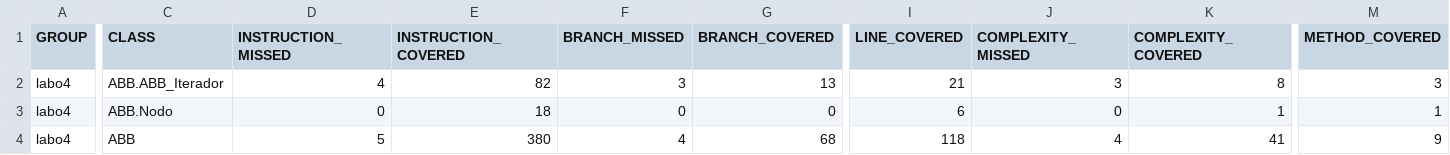
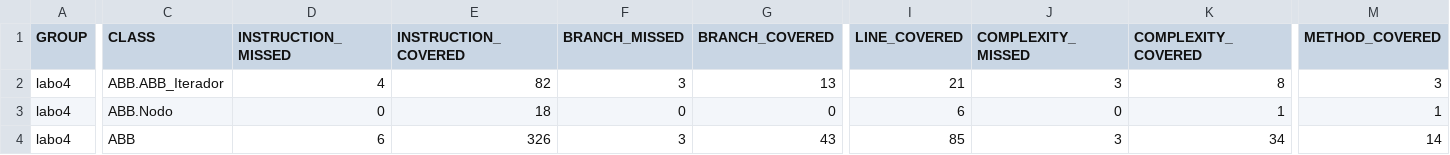
Before and after one commit to jorgerankov/Algo-II, a CSV file: Talleres/taller-4/target/site/jacoco/jacoco.csv, drawn as a sheet; only a part is shown, gaps mark what is left out; the diff names each change by its address in the sheet, - before the commit and + after, or states it on an @@ line.

```diff
--- a/Talleres/taller-4/target/site/jacoco/jacoco.csv
+++ b/Talleres/taller-4/target/site/jacoco/jacoco.csv
-D4 (INSTRUCTION_MISSED): 5
+D4 (INSTRUCTION_MISSED): 6
-E4 (INSTRUCTION_COVERED): 380
+E4 (INSTRUCTION_COVERED): 326
-F4 (BRANCH_MISSED): 4
+F4 (BRANCH_MISSED): 3
-G4 (BRANCH_COVERED): 68
+G4 (BRANCH_COVERED): 43
-I4 (LINE_COVERED): 118
+I4 (LINE_COVERED): 85
-J4 (COMPLEXITY_MISSED): 4
+J4 (COMPLEXITY_MISSED): 3
-K4 (COMPLEXITY_COVERED): 41
+K4 (COMPLEXITY_COVERED): 34
-M4 (METHOD_COVERED): 9
+M4 (METHOD_COVERED): 14
```
Also changed, not shown: 16 other files.
